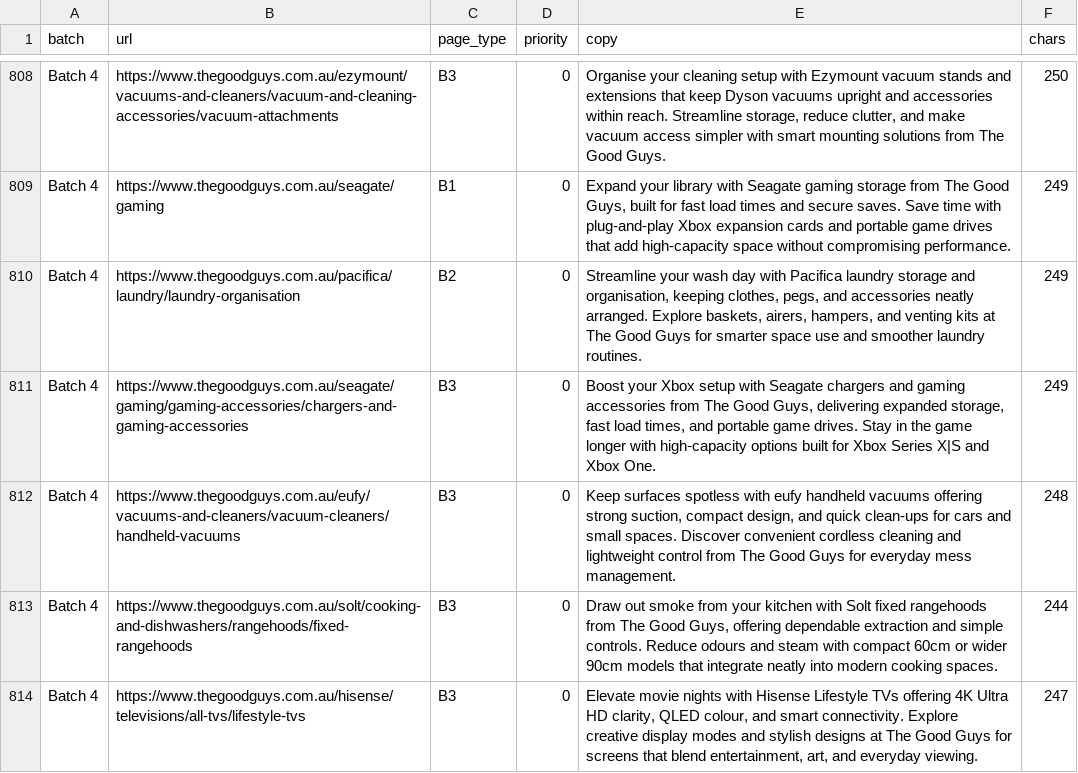
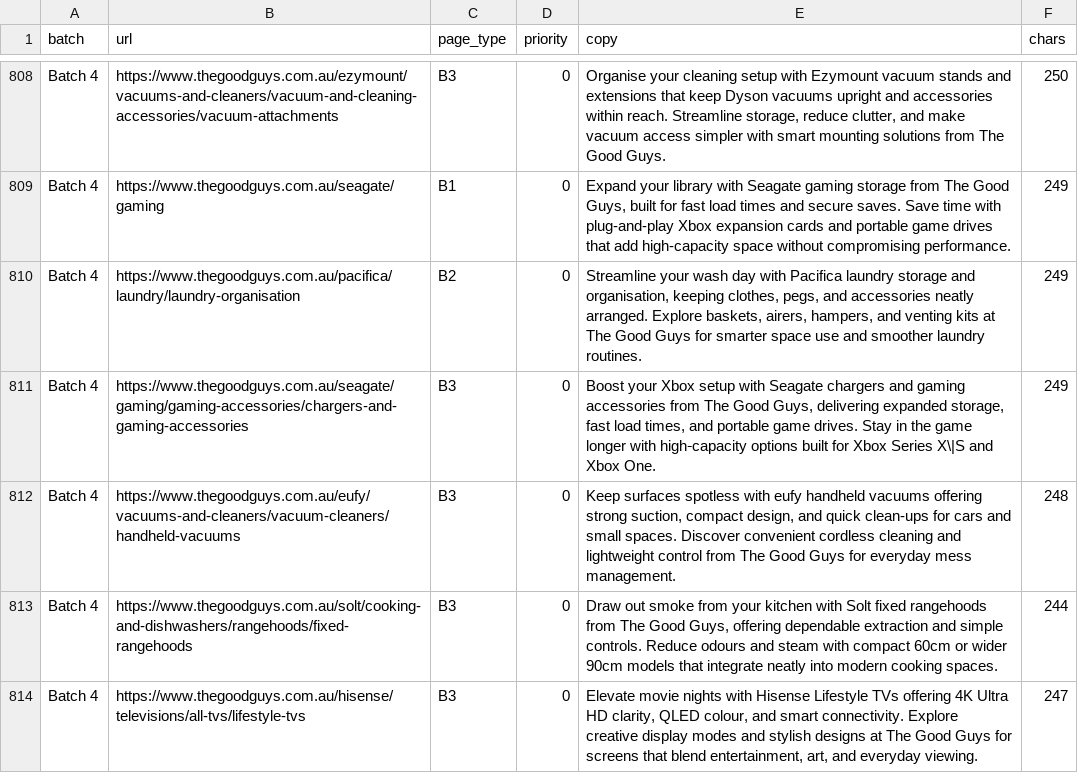
Before and after one commit to simonmannheimer-tgg/Claude, a CSV file: seo/outputs/plp-all-batches-2026-03-19.csv, drawn as a sheet; only a part is shown, gaps mark what is left out.

```diff
--- a/seo/outputs/plp-all-batches-2026-03-19.csv
+++ b/seo/outputs/plp-all-batches-2026-03-19.csv
@@ -810,3 +810,3 @@ Batch 4,https://www.thegoodguys.com.au/seagate/gaming,B1,0,"Expand your library
 Batch 4,https://www.thegoodguys.com.au/pacifica/laundry/laundry-organisation,B2,0,"Streamline your wash day with Pacifica laundry storage and organisation, keeping clothes, pegs, and accessories neatly arranged. Explore baskets, airers, hampers, and venting kits at The Good Guys for smarter space use and smoother laundry routines.",249
-Batch 4,https://www.thegoodguys.com.au/seagate/gaming/gaming-accessories/chargers-and-gaming-accessories,B3,0,"Boost your Xbox setup with Seagate chargers and gaming accessories from The Good Guys, delivering expanded storage, fast load times, and portable game drives. Stay in the game longer with high‑capacity options built for Xbox Series X|S and Xbox One.",249
+Batch 4,https://www.thegoodguys.com.au/seagate/gaming/gaming-accessories/chargers-and-gaming-accessories,B3,0,"Boost your Xbox setup with Seagate chargers and gaming accessories from The Good Guys, delivering expanded storage, fast load times, and portable game drives. Stay in the game longer with high‑capacity options built for Xbox Series X\|S and Xbox One.",249
 Batch 4,https://www.thegoodguys.com.au/eufy/vacuums-and-cleaners/vacuum-cleaners/handheld-vacuums,B3,0,"Keep surfaces spotless with eufy handheld vacuums offering strong suction, compact design, and quick clean-ups for cars and small spaces. Discover convenient cordless cleaning and lightweight control from The Good Guys for everyday mess management.",248
```
